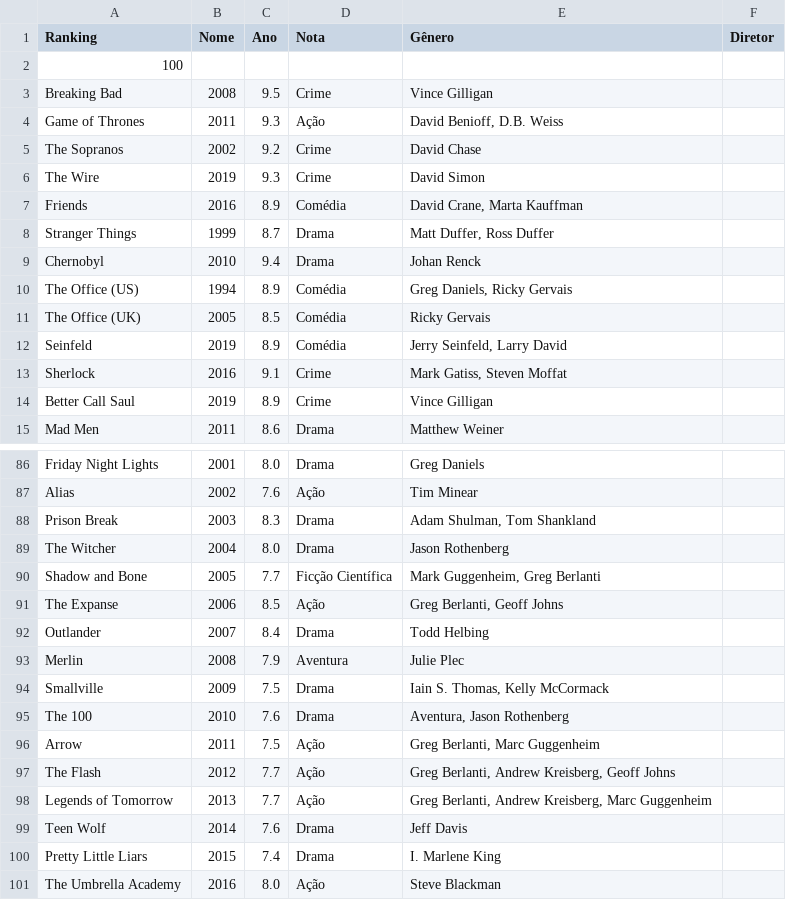
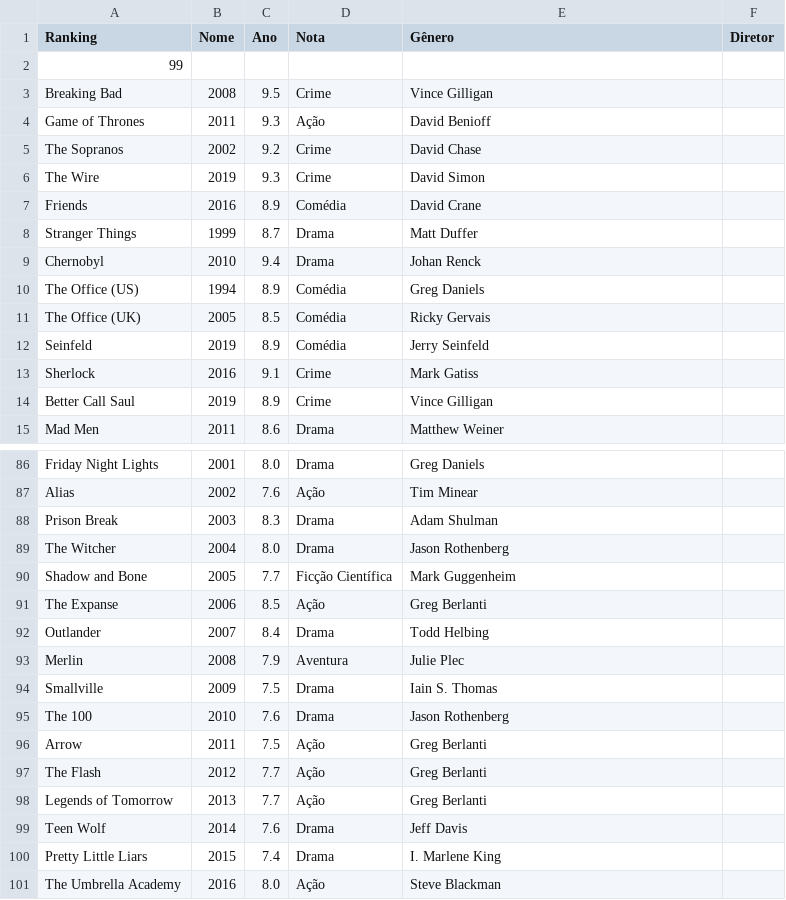
Before and after one commit to miguelcoelho22/trabalho-IALG, a CSV file: series.csv, drawn as a sheet; only a part is shown, gaps mark what is left out; the diff covers the shown part only.

```diff
--- a/series.csv
+++ b/series.csv
@@ -1,14 +1,14 @@
 Ranking,Nome,Ano,Nota,Gênero,Diretor
-100
+99
 Breaking Bad,2008,9.5,Crime,Vince Gilligan
-Game of Thrones,2011,9.3,Ação,"David Benioff, D.B. Weiss"
+Game of Thrones,2011,9.3,Ação,David Benioff
 The Sopranos,2002,9.2,Crime,David Chase
 The Wire,2019,9.3,Crime,David Simon
-Friends,2016,8.9,Comédia,"David Crane, Marta Kauffman"
-Stranger Things,1999,8.7,Drama,"Matt Duffer, Ross Duffer"
+Friends,2016,8.9,Comédia,David Crane
+Stranger Things,1999,8.7,Drama,Matt Duffer
 Chernobyl,2010,9.4,Drama,Johan Renck
-The Office (US),1994,8.9,Comédia,"Greg Daniels, Ricky Gervais"
+The Office (US),1994,8.9,Comédia,Greg Daniels
 The Office (UK),2005,8.5,Comédia,Ricky Gervais
-Seinfeld,2019,8.9,Comédia,"Jerry Seinfeld, Larry David"
-Sherlock,2016,9.1,Crime,"Mark Gatiss, Steven Moffat"
+Seinfeld,2019,8.9,Comédia,Jerry Seinfeld
+Sherlock,2016,9.1,Crime,Mark Gatiss
 Better Call Saul,2019,8.9,Crime,Vince Gilligan
@@ -87,13 +87,13 @@ Friday Night Lights,2001,8.0,Drama,Greg Daniels
 Alias,2002,7.6,Ação,Tim Minear
-Prison Break,2003,8.3,Drama,"Adam Shulman, Tom Shankland"
+Prison Break,2003,8.3,Drama,Adam Shulman
 The Witcher,2004,8.0,Drama,Jason Rothenberg
-Shadow and Bone,2005,7.7,Ficção Científica,"Mark Guggenheim, Greg Berlanti"
-The Expanse,2006,8.5,Ação,"Greg Berlanti, Geoff Johns"
+Shadow and Bone,2005,7.7,Ficção Científica,Mark Guggenheim
+The Expanse,2006,8.5,Ação,Greg Berlanti
 Outlander,2007,8.4,Drama,Todd Helbing
 Merlin,2008,7.9,Aventura,Julie Plec
-Smallville,2009,7.5,Drama,"Iain S. Thomas, Kelly McCormack"
-The 100,2010,7.6,Drama,"Aventura, Jason Rothenberg"
-Arrow,2011,7.5,Ação,"Greg Berlanti, Marc Guggenheim"
-The Flash,2012,7.7,Ação,"Greg Berlanti, Andrew Kreisberg, Geoff Johns"
-Legends of Tomorrow,2013,7.7,Ação,"Greg Berlanti, Andrew Kreisberg, Marc Guggenheim"
+Smallville,2009,7.5,Drama,Iain S. Thomas
+The 100,2010,7.6,Drama,Jason Rothenberg
+Arrow,2011,7.5,Ação,Greg Berlanti
+The Flash,2012,7.7,Ação,Greg Berlanti
+Legends of Tomorrow,2013,7.7,Ação,Greg Berlanti
 Teen Wolf,2014,7.6,Drama,Jeff Davis
```
Also changed, not shown: 11 edited cells elsewhere in this file, 1 other file.
